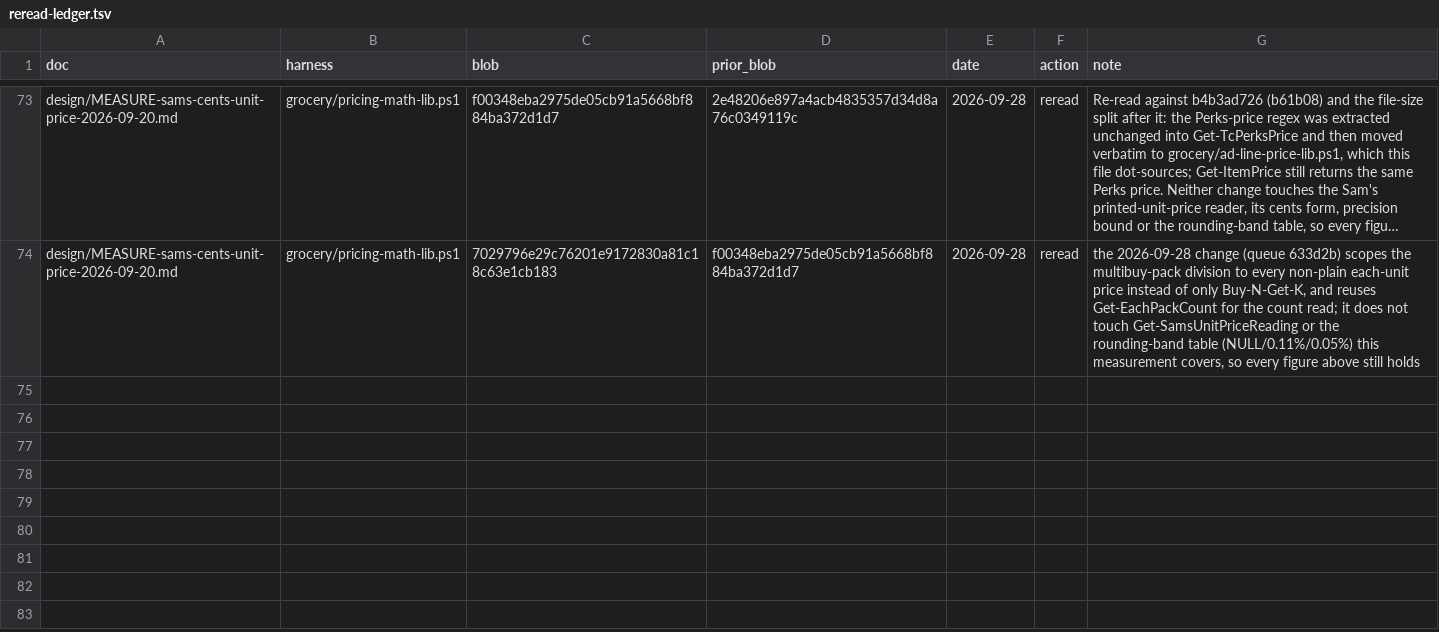
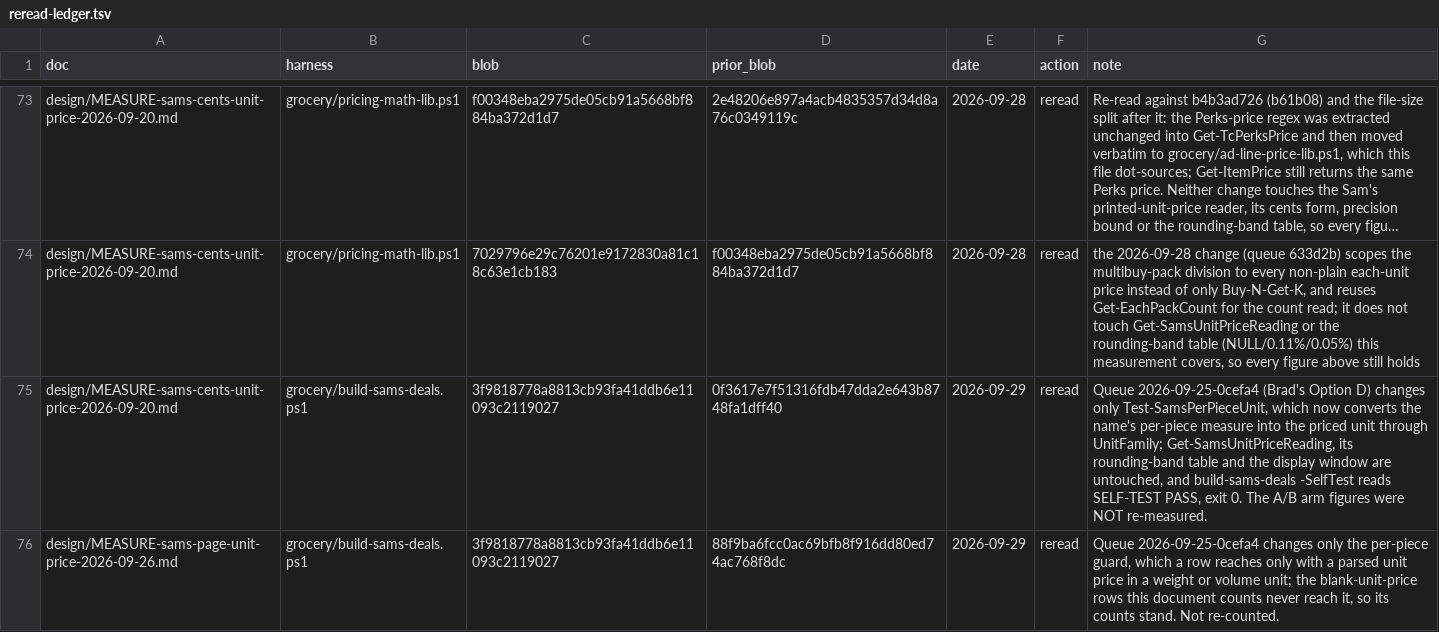
Before and after one commit to Schweino/ThriftyCrew, a TSV file: design/reread-ledger.tsv, drawn as a sheet; only a part is shown, gaps mark what is left out; long unchanged cells end in …; the diff names each change by its address in the sheet, - before the commit and + after, or states it on an @@ line.

```diff
--- a/design/reread-ledger.tsv
+++ b/design/reread-ledger.tsv
+row 75: design/MEASURE-sams-cents-unit-price-2026-09-20.md | grocery/build-sams-deals.ps1 | 3f9818778a8813cb93fa41ddb6e11093c2119027 | 0f3617e7f51316fdb47dda2e643b8748fa1dff40 | 2026-09-29 | reread | Queue 2026-09-25-0cefa4 (Brad's Option D) changes only Test-SamsPerPieceUnit, which now converts the name's per-piece measure into the priced unit through UnitFamily; Get-SamsUnitPriceReading, its rounding-band table and the display window are untouched, and build-sams-deals -SelfTest reads SELF-TEST PASS, exit 0. The A/B arm figures were NOT re-measured.
+row 76: design/MEASURE-sams-page-unit-price-2026-09-26.md | grocery/build-sams-deals.ps1 | 3f9818778a8813cb93fa41ddb6e11093c2119027 | 88f9ba6fcc0ac69bfb8f916dd80ed74ac768f8dc | 2026-09-29 | reread | Queue 2026-09-25-0cefa4 changes only the per-piece guard, which a row reaches only with a parsed unit price in a weight or volume unit; the blank-unit-price rows this document counts never reach it, so its counts stand. Not re-counted.
```
Also changed, not shown: 2 other files.
